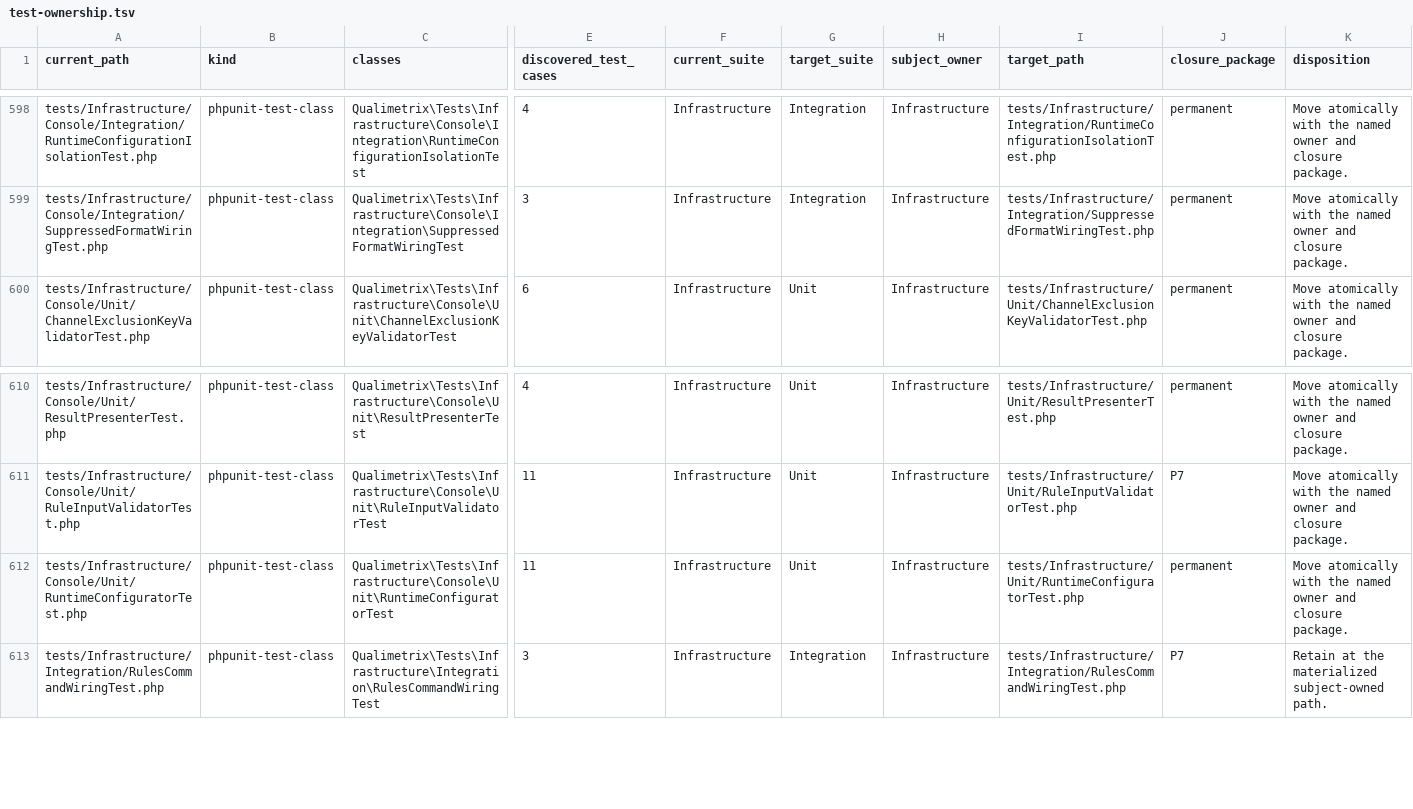
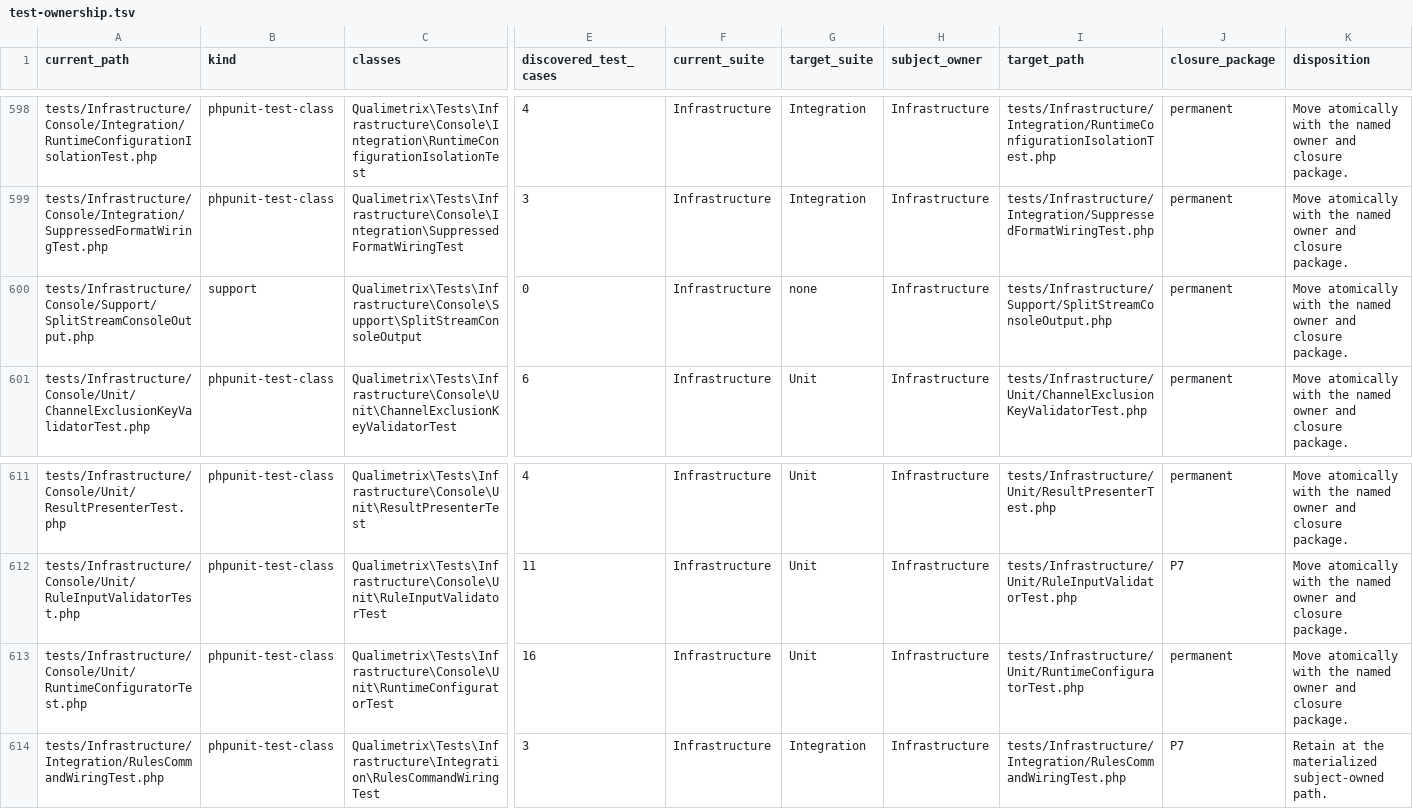
Before and after one commit to qualimetrix/qualimetrix, a TSV file: docs/internal/generated/modular-architecture/test-ownership.tsv, drawn as a sheet; only a part is shown, gaps mark what is left out; addresses are those after the commit; rows hold the shown columns only; the diff names each change by its address in the sheet, - before the commit and + after, or states it on an @@ line.

Commit message:
feat(cli): the payload keeps stdout, the progress bar moves to stderr
A machine-readable format was only machine-readable where nobody tried it
by hand: on a terminal the bar wrote into the same stream as the report, so
`--format=json` began with 2697 bytes of cursor control and json.loads of
the whole output failed. Measured through a real pty at COLUMNS=120, the
first byte of stdout is now `{`, the 2697 bytes are in stderr with the same
six frames, and the parse passes. Redirecting stdout no longer costs the
bar, because the bar was never in that stream.

The one-line form of this change switches the bar off in silence. The error
output of a console is a plain stream, not a console, and the bar gated on
being handed a console — so handing it the error output would have left no
bar and no complaint. The configurator builds the section over the error
stream itself and owns the sections array; the bar takes the section it is
given, and the gate that used to ask who produced it is gone. Decoration,
quiet and --no-progress are all now asked of the stream being written to,
which is the whole point: a redirected stdout with a live terminal on stderr
is exactly the case this is for.

Six of the seven commands that show progress had no way to turn it off.
They do now, from three declaration sites, each verified under a pty with
and without the flag.

The gate is GREEN, and it says less than it looks: it runs without a
terminal, so on both sides the bar never printed. It is evidence that
nothing else moved, not evidence about the subject — that is what the pty
measurements are for.

```diff
--- a/docs/internal/generated/modular-architecture/test-ownership.tsv
+++ b/docs/internal/generated/modular-architecture/test-ownership.tsv
+row 600: tests/Infrastructure/Console/Support/SplitStreamConsoleOutput.php | support | Qualimetrix\Tests\Infrastructure\Console\Support\SplitStreamConsoleOutput | 0 | Infrastructure | none | Infrastructure | tests/Infrastructure/Support/SplitStreamConsoleOutput.php | permanent | Move atomically with the named owner and closure package.
-E613 (discovered_test_cases): 11
+E613 (discovered_test_cases): 16
```
Also changed, not shown: docs/internal/generated/modular-architecture/production-state-services.tsv, 16 other files.
